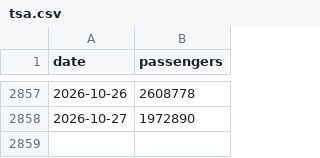
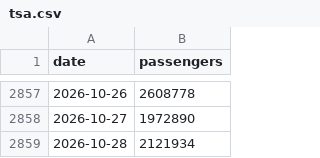
Before and after one commit to bcantoni/tsa-data, a CSV file: tsa.csv, drawn as a sheet; only a part is shown, gaps mark what is left out.

```diff
--- a/tsa.csv
+++ b/tsa.csv
@@ -2858 +2858,2 @@ date,passengers
 2026-10-27,1972890
+2026-10-28,2121934
```
Also changed, not shown: 1 other file.
